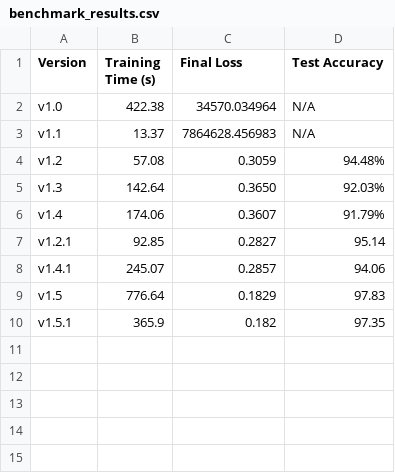
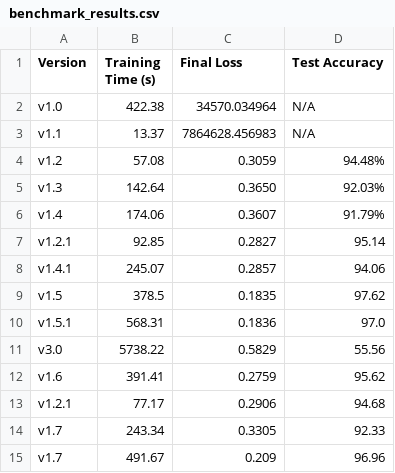
Before and after one commit to the-biKing/numberAI, a CSV file: benchmark_results.csv, drawn as a sheet; removed rows and columns are numbered as before the commit, all else as after; the diff names each change by its address in the sheet, - before the commit and + after, or states it on an @@ line.

Commit message:
feat: v1.6, v1.7 common factor residual model, v3.0 emnist 3 layers (excluding dataset)

```diff
--- a/benchmark_results.csv
+++ b/benchmark_results.csv
-row 9: v1.5 | 776.64 | 0.1829 | 97.83
-row 10: v1.5.1 | 365.9 | 0.182 | 97.35
+row 9: v1.5 | 378.5 | 0.1835 | 97.62
+row 10: v1.5.1 | 568.31 | 0.1836 | 97.0
+row 11: v3.0 | 5738.22 | 0.5829 | 55.56
+row 12: v1.6 | 391.41 | 0.2759 | 95.62
+row 13: v1.2.1 | 77.17 | 0.2906 | 94.68
+row 14: v1.7 | 243.34 | 0.3305 | 92.33
+row 15: v1.7 | 491.67 | 0.209 | 96.96
```
Also changed, not shown: 49 other files.
